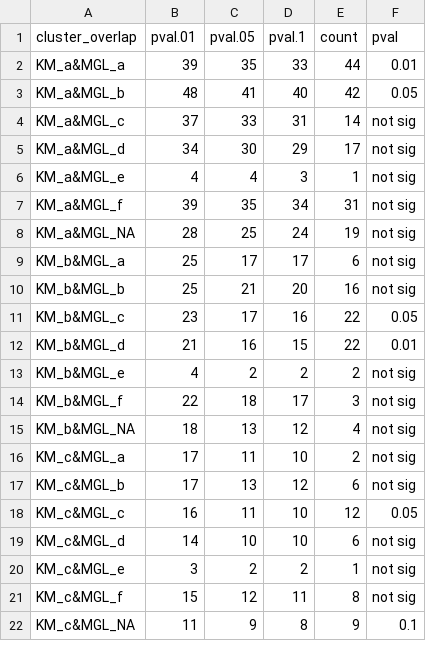
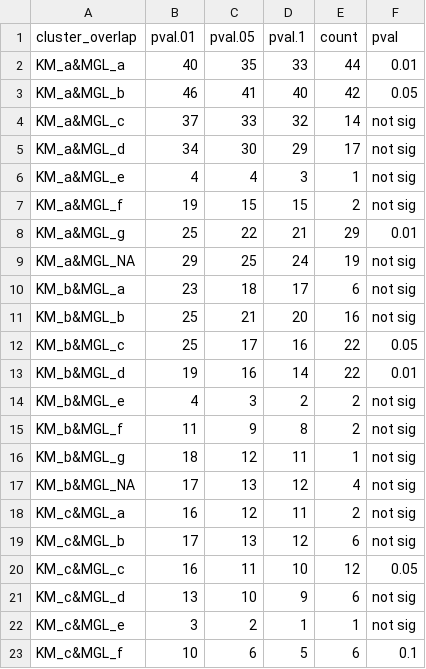
Before and after one commit to kheal/Gradients1_SemiTargeted3, a CSV file: Intermediates/BootstrapResults/KMvsMGL.csv, drawn as a sheet; only a part is shown; the shorter side is filled out with more unchanged rows; the diff covers the shown part only.

```diff
--- a/Intermediates/BootstrapResults/KMvsMGL.csv
+++ b/Intermediates/BootstrapResults/KMvsMGL.csv
@@ -1,21 +1,23 @@
 cluster_overlap,pval.01,pval.05,pval.1,count,pval
-KM_a&MGL_a,39,35,33,44,0.01
-KM_a&MGL_b,48,41,40,42,0.05
-KM_a&MGL_c,37,33,31,14,not sig
+KM_a&MGL_a,40,35,33,44,0.01
+KM_a&MGL_b,46,41,40,42,0.05
+KM_a&MGL_c,37,33,32,14,not sig
 KM_a&MGL_d,34,30,29,17,not sig
 KM_a&MGL_e,4,4,3,1,not sig
-KM_a&MGL_f,39,35,34,31,not sig
-KM_a&MGL_NA,28,25,24,19,not sig
-KM_b&MGL_a,25,17,17,6,not sig
+KM_a&MGL_f,19,15,15,2,not sig
+KM_a&MGL_g,25,22,21,29,0.01
+KM_a&MGL_NA,29,25,24,19,not sig
+KM_b&MGL_a,23,18,17,6,not sig
 KM_b&MGL_b,25,21,20,16,not sig
-KM_b&MGL_c,23,17,16,22,0.05
-KM_b&MGL_d,21,16,15,22,0.01
-KM_b&MGL_e,4,2,2,2,not sig
-KM_b&MGL_f,22,18,17,3,not sig
-KM_b&MGL_NA,18,13,12,4,not sig
-KM_c&MGL_a,17,11,10,2,not sig
+KM_b&MGL_c,25,17,16,22,0.05
+KM_b&MGL_d,19,16,14,22,0.01
+KM_b&MGL_e,4,3,2,2,not sig
+KM_b&MGL_f,11,9,8,2,not sig
+KM_b&MGL_g,18,12,11,1,not sig
+KM_b&MGL_NA,17,13,12,4,not sig
+KM_c&MGL_a,16,12,11,2,not sig
 KM_c&MGL_b,17,13,12,6,not sig
 KM_c&MGL_c,16,11,10,12,0.05
-KM_c&MGL_d,14,10,10,6,not sig
-KM_c&MGL_e,3,2,2,1,not sig
-KM_c&MGL_f,15,12,11,8,not sig
+KM_c&MGL_d,13,10,9,6,not sig
+KM_c&MGL_e,3,2,1,1,not sig
+KM_c&MGL_f,10,6,5,6,0.1
```
Also changed, not shown: 3 added rows and 18 edited cells elsewhere in this file, Intermediates/BootstrapResults/KMvsOrg.csv, Intermediates/BootstrapResults/KOKvsKM.csv, 20 other files.
